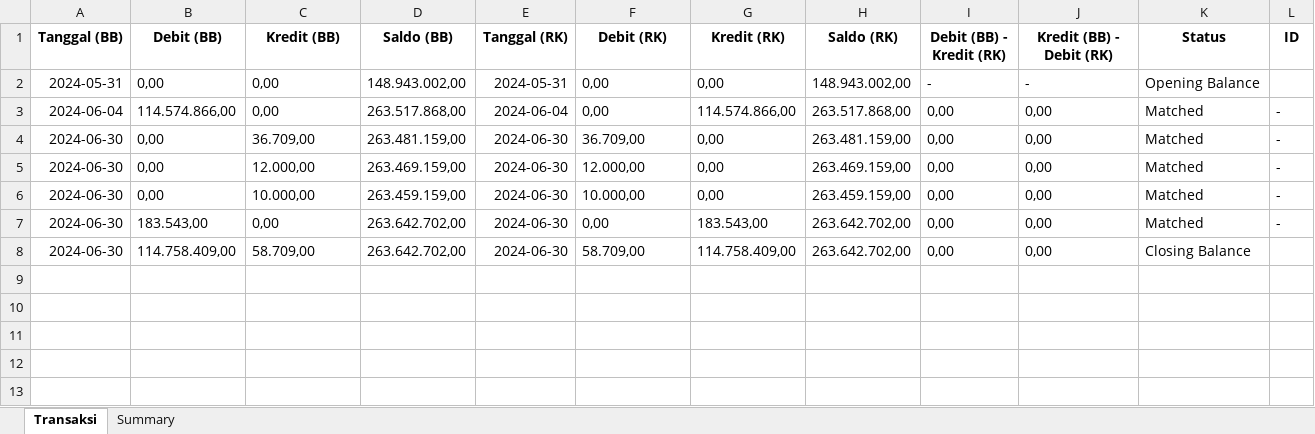
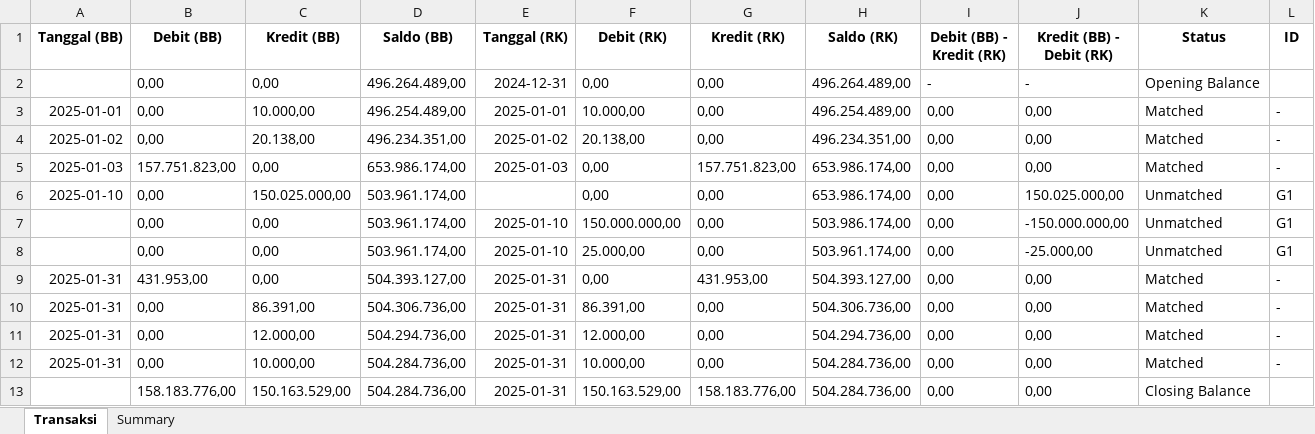
Before and after one commit to ardywrks10/bank-statement-extraction, an Excel workbook: bank/bukti_matching/bni_matching.xlsx, sheet Transaksi, drawn as a sheet; values as stored, in another font and other column widths than the file's, no borders; removed rows and columns are numbered as before the commit, all else as after; the diff names each change by its address in the sheet, - before the commit and + after, or states it on an @@ line.

```diff
--- a/bank/bukti_matching/bni_matching.xlsx (sheet Transaksi)
+++ b/bank/bukti_matching/bni_matching.xlsx (sheet Transaksi)
-A2 (Tanggal (BB)): 2024-05-31
+A2 (Tanggal (BB)): (empty)
-D2 (Saldo (BB)): 148.943.002,00
+D2 (Saldo (BB)): 496.264.489,00
-E2 (Tanggal (RK)): 2024-05-31
+E2 (Tanggal (RK)): 2024-12-31
-H2 (Saldo (RK)): 148.943.002,00
+H2 (Saldo (RK)): 496.264.489,00
+row 3: 2025-01-01 | 0,00 | 10.000,00 | 496.254.489,00 | 2025-01-01 | 10.000,00 | 0,00 | 496.254.489,00 | 0,00 | 0,00 | Matched | -
+row 4: 2025-01-02 | 0,00 | 20.138,00 | 496.234.351,00 | 2025-01-02 | 20.138,00 | 0,00 | 496.234.351,00 | 0,00 | 0,00 | Matched | -
-A5 (Tanggal (BB)): 2024-06-04
+A5 (Tanggal (BB)): 2025-01-03
-B5 (Debit (BB)): 114.574.866,00
+B5 (Debit (BB)): 157.751.823,00
-D5 (Saldo (BB)): 263.517.868,00
+D5 (Saldo (BB)): 653.986.174,00
-E5 (Tanggal (RK)): 2024-06-04
+E5 (Tanggal (RK)): 2025-01-03
-G5 (Kredit (RK)): 114.574.866,00
+G5 (Kredit (RK)): 157.751.823,00
-H5 (Saldo (RK)): 263.517.868,00
+H5 (Saldo (RK)): 653.986.174,00
+row 6: 2025-01-10 | 0,00 | 150.025.000,00 | 503.961.174,00 |  | 0,00 | 0,00 | 653.986.174,00 | 0,00 | 150.025.000,00 | Unmatched | G1
+row 7:  | 0,00 | 0,00 | 503.961.174,00 | 2025-01-10 | 150.000.000,00 | 0,00 | 503.986.174,00 | 0,00 | -150.000.000,00 | Unmatched | G1
+row 8:  | 0,00 | 0,00 | 503.961.174,00 | 2025-01-10 | 25.000,00 | 0,00 | 503.961.174,00 | 0,00 | -25.000,00 | Unmatched | G1
+row 9: 2025-01-31 | 431.953,00 | 0,00 | 504.393.127,00 | 2025-01-31 | 0,00 | 431.953,00 | 504.393.127,00 | 0,00 | 0,00 | Matched | -
-A10:A12 (Tanggal (BB)): 2024-06-30
+A10:A12 (Tanggal (BB)): 2025-01-31
-C10 (Kredit (BB)): 36.709,00
+C10 (Kredit (BB)): 86.391,00
-D10 (Saldo (BB)): 263.481.159,00
+D10 (Saldo (BB)): 504.306.736,00
-E10:E12 (Tanggal (RK)): 2024-06-30
+E10:E12 (Tanggal (RK)): 2025-01-31
-F10 (Debit (RK)): 36.709,00
+F10 (Debit (RK)): 86.391,00
-H10 (Saldo (RK)): 263.481.159,00
+H10 (Saldo (RK)): 504.306.736,00
-D11 (Saldo (BB)): 263.469.159,00
+D11 (Saldo (BB)): 504.294.736,00
-H11 (Saldo (RK)): 263.469.159,00
+H11 (Saldo (RK)): 504.294.736,00
-D12 (Saldo (BB)): 263.459.159,00
+D12 (Saldo (BB)): 504.284.736,00
-H12 (Saldo (RK)): 263.459.159,00
+H12 (Saldo (RK)): 504.284.736,00
-row 7: 2024-06-30 | 183.543,00 | 0,00 | 263.642.702,00 | 2024-06-30 | 0,00 | 183.543,00 | 263.642.702,00 | 0,00 | 0,00 | Matched | -
-row 8: 2024-06-30 | 114.758.409,00 | 58.709,00 | 263.642.702,00 | 2024-06-30 | 58.709,00 | 114.758.409,00 | 263.642.702,00 | 0,00 | 0,00 | Closing Balance
+row 13:  | 158.183.776,00 | 150.163.529,00 | 504.284.736,00 | 2025-01-31 | 150.163.529,00 | 158.183.776,00 | 504.284.736,00 | 0,00 | 0,00 | Closing Balance
```
Also changed, not shown: sheet Summary, bank/bukti_matching/bca_matching.xlsx, bank/hasil_konversi/bca_output.xlsx, 6 other files.
